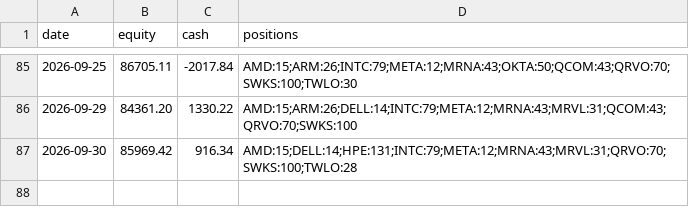
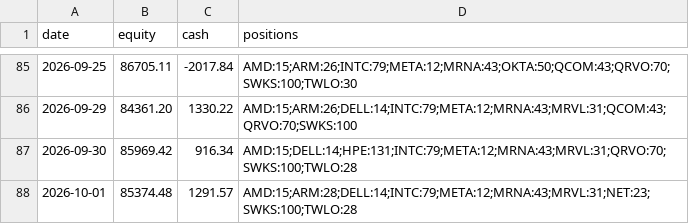
Before and after one commit to imurayuto4-tech/invest-bot, a CSV file: history.csv, drawn as a sheet; only a part is shown, gaps mark what is left out.

Commit message:
log 2026-10-01

```diff
--- a/history.csv
+++ b/history.csv
@@ -87 +87,2 @@ date,equity,cash,positions
 2026-09-30,85969.42,916.34,AMD:15;DELL:14;HPE:131;INTC:79;META:12;MRNA:43;MRVL:31;QRVO:70;SWKS:100;TWLO:28
+2026-10-01,85374.48,1291.57,AMD:15;ARM:28;DELL:14;INTC:79;META:12;MRNA:43;MRVL:31;NET:23;SWKS:100;TWLO:28
```
